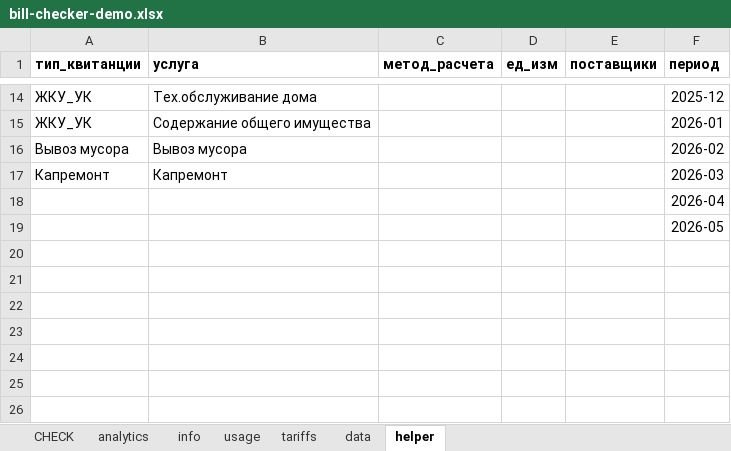
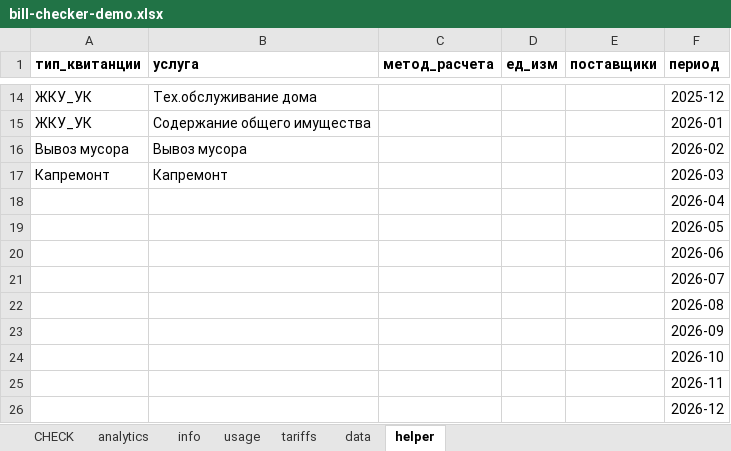
Before and after one commit to alinaaleks/bill-checker, an Excel workbook: bill-checker-demo.xlsx, sheet helper, drawn as a sheet; only a part is shown, gaps mark what is left out; values as stored, in another font and other column widths than the file's, no borders; the diff names each change by its address in the sheet, - before the commit and + after, or states it on an @@ line.

```diff
--- a/bill-checker-demo.xlsx (sheet helper)
+++ b/bill-checker-demo.xlsx (sheet helper)
+row 20:  |  |  |  |  | 2026-06
+row 21:  |  |  |  |  | 2026-07
+row 22:  |  |  |  |  | 2026-08
+row 23:  |  |  |  |  | 2026-09
+row 24:  |  |  |  |  | 2026-10
+row 25:  |  |  |  |  | 2026-11
+row 26:  |  |  |  |  | 2026-12
```
Also changed, not shown: sheet tariffs, sheet CHECK, sheet usage, sheet info, hidden cells, charts or pictures.
